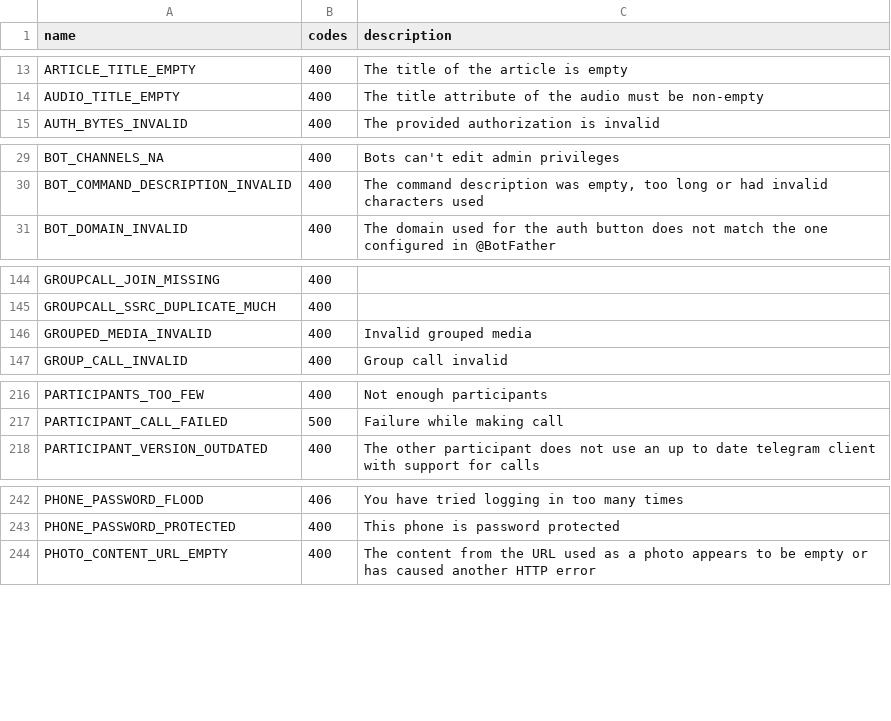
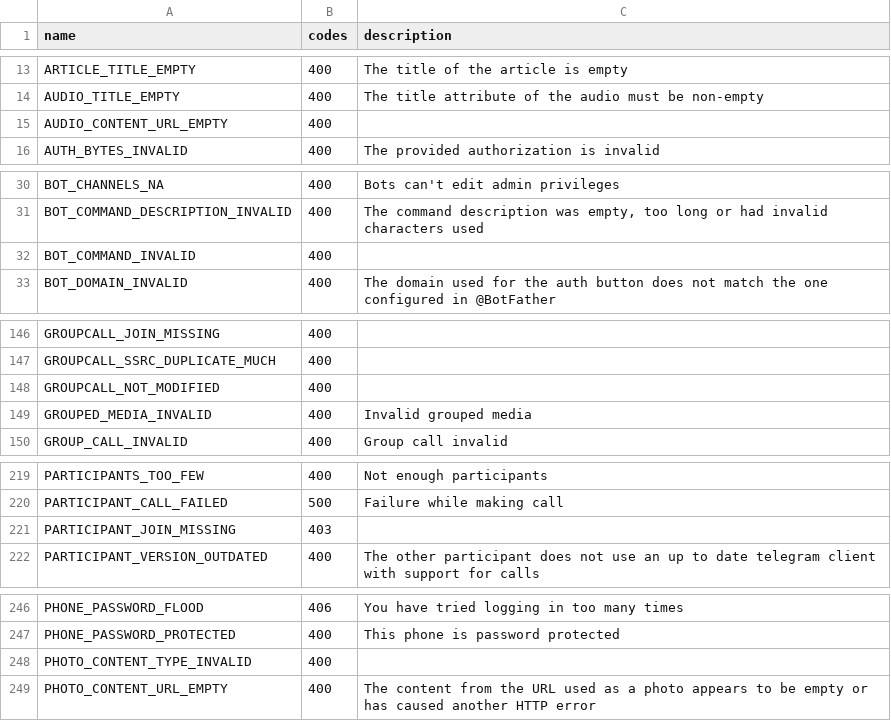
Before and after one commit to LonamiWebs/Telethon, a CSV file: telethon_generator/data/errors.csv, drawn as a sheet; only a part is shown, gaps mark what is left out; the diff covers the shown part only.

Commit message:
Update to layer 129 and other additions/enhancements (#3074)
* Apply code corrections for the new layer types.
* Support not passing `user` to `get_permissions`.
* `download_profile_photo` now supports `MessageService`.
* `thumb` in send and edit message.
* Document new known errors.

```diff
--- a/telethon_generator/data/errors.csv
+++ b/telethon_generator/data/errors.csv
@@ -14,2 +14,3 @@ ARTICLE_TITLE_EMPTY,400,The title of the article is empty
 AUDIO_TITLE_EMPTY,400,The title attribute of the audio must be non-empty
+AUDIO_CONTENT_URL_EMPTY,400,
 AUTH_BYTES_INVALID,400,The provided authorization is invalid
@@ -30,2 +31,3 @@ BOT_CHANNELS_NA,400,Bots can't edit admin privileges
 BOT_COMMAND_DESCRIPTION_INVALID,400,"The command description was empty, too long or had invalid characters used"
+BOT_COMMAND_INVALID,400,
 BOT_DOMAIN_INVALID,400,The domain used for the auth button does not match the one configured in @BotFather
@@ -145,2 +147,3 @@ GROUPCALL_JOIN_MISSING,400,
 GROUPCALL_SSRC_DUPLICATE_MUCH,400,
+GROUPCALL_NOT_MODIFIED,400,
 GROUPED_MEDIA_INVALID,400,Invalid grouped media
@@ -217,2 +220,3 @@ PARTICIPANTS_TOO_FEW,400,Not enough participants
 PARTICIPANT_CALL_FAILED,500,Failure while making call
+PARTICIPANT_JOIN_MISSING,403,
 PARTICIPANT_VERSION_OUTDATED,400,The other participant does not use an up to date telegram client with support for calls
@@ -243,2 +247,3 @@ PHONE_PASSWORD_FLOOD,406,You have tried logging in too many times
 PHONE_PASSWORD_PROTECTED,400,This phone is password protected
+PHOTO_CONTENT_TYPE_INVALID,400,
 PHOTO_CONTENT_URL_EMPTY,400,The content from the URL used as a photo appears to be empty or has caused another HTTP error
```
Also changed, not shown: 2 added rows elsewhere in this file, telethon_generator/data/methods.csv, 6 other files.
